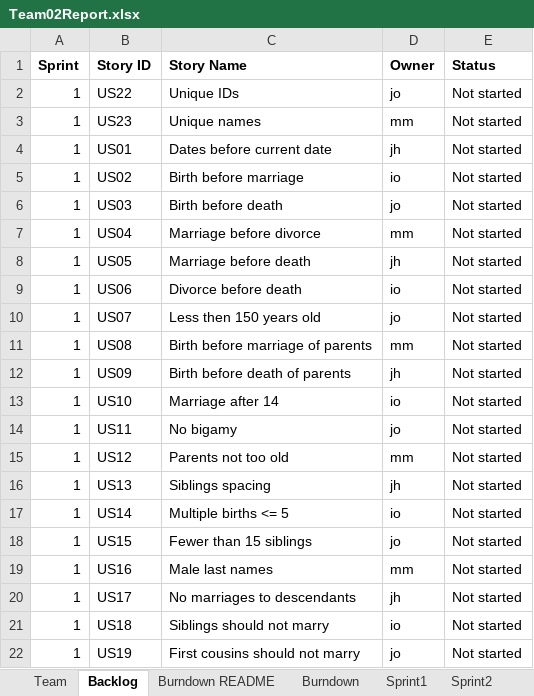
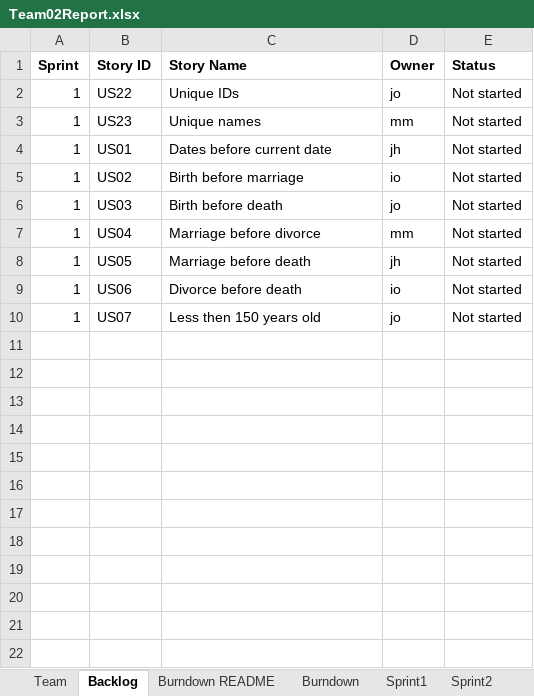
Before and after one commit to justinoboyle/gedcom-linter, an Excel workbook: Team02Report.xlsx, sheet Backlog, drawn as a sheet; values as stored, in another font and other column widths than the file's, no borders; the diff names each change by its address in the sheet, - before the commit and + after, or states it on an @@ line.

```diff
--- a/Team02Report.xlsx (sheet Backlog)
+++ b/Team02Report.xlsx (sheet Backlog)
-row 11: 1 | US08 | Birth before marriage of parents | mm | Not started
-row 12: 1 | US09 | Birth before death of parents | jh | Not started
-row 13: 1 | US10 | Marriage after 14 | io | Not started
-row 14: 1 | US11 | No bigamy | jo | Not started
-row 15: 1 | US12 | Parents not too old | mm | Not started
-row 16: 1 | US13 | Siblings spacing | jh | Not started
-row 17: 1 | US14 | Multiple births <= 5 | io | Not started
-row 18: 1 | US15 | Fewer than 15 siblings | jo | Not started
-row 19: 1 | US16 | Male last names | mm | Not started
-row 20: 1 | US17 | No marriages to descendants | jh | Not started
-row 21: 1 | US18 | Siblings should not marry | io | Not started
-row 22: 1 | US19 | First cousins should not marry | jo | Not started
```
Also changed, not shown: sheet Sprint1, sheet Burndown, charts or pictures.
